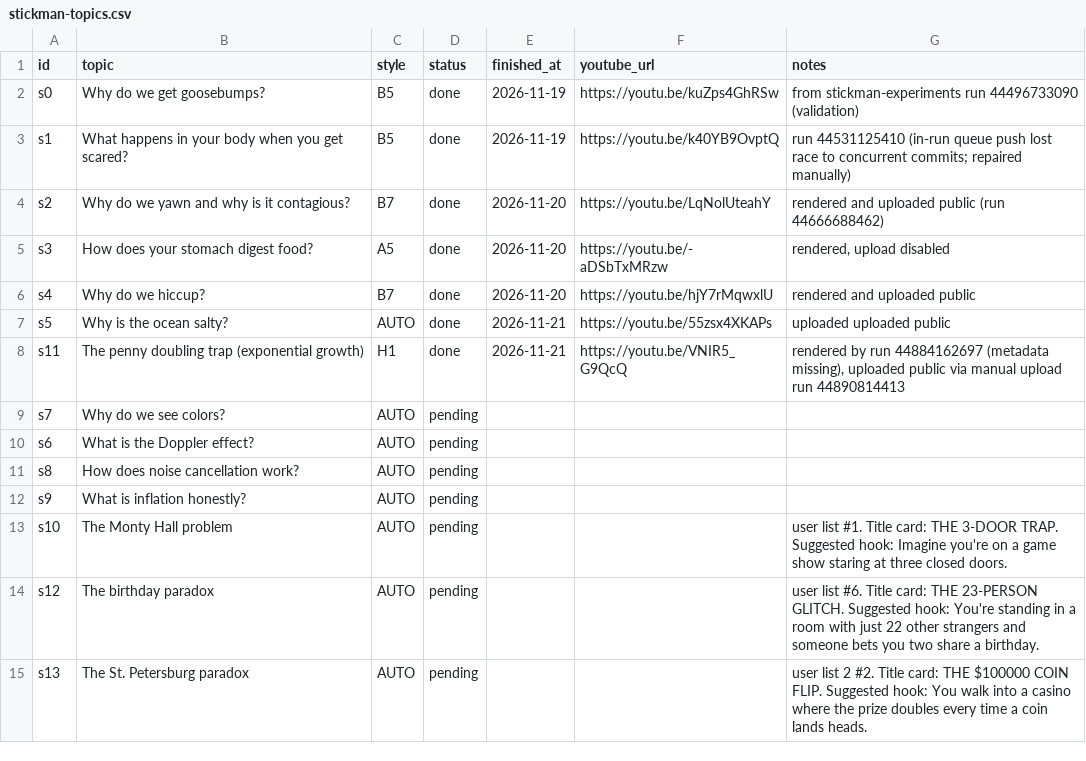
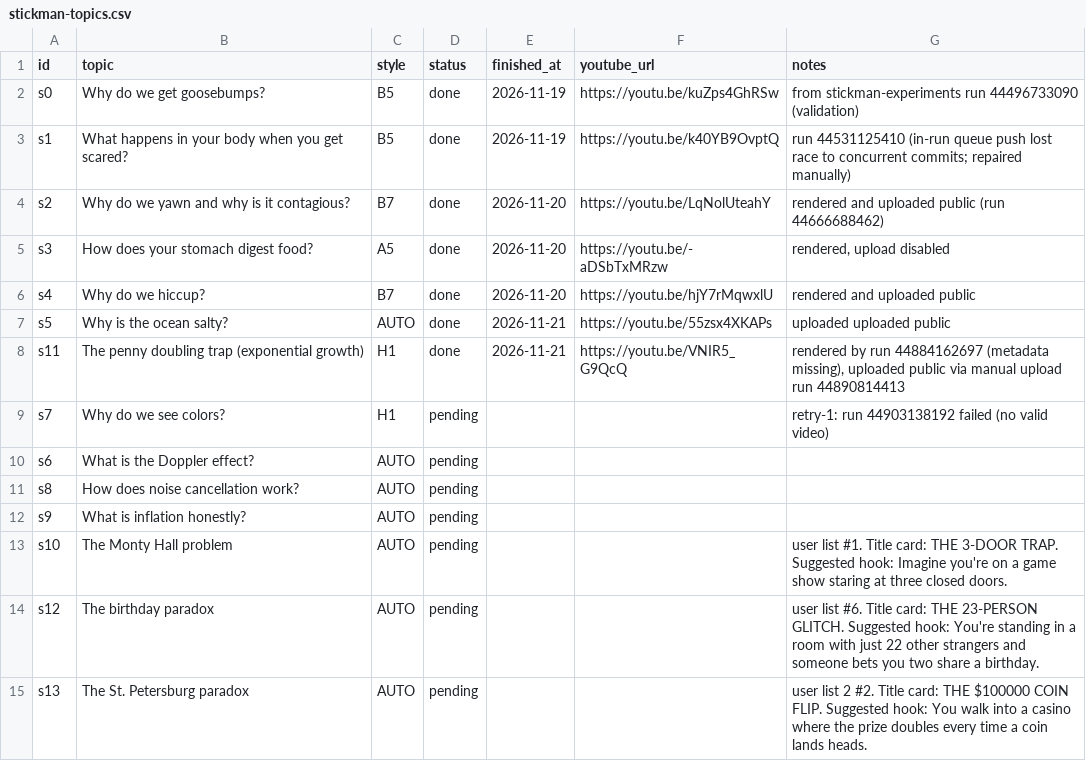
Before and after one commit to Genrec-Community/youtube-shorts-automation, a CSV file: stickman-topics.csv, drawn as a sheet; only a part is shown.

```diff
--- a/stickman-topics.csv
+++ b/stickman-topics.csv
@@ -8,3 +8,3 @@ s5,Why is the ocean salty?,AUTO,done,2026-11-21,https://youtu.be/55zsx4XKAPs,upl
 s11,The penny doubling trap (exponential growth),H1,done,2026-11-21,https://youtu.be/VNIR5_G9QcQ,"rendered by run 44884162697 (metadata missing), uploaded public via manual upload run 44890814413"
-s7,Why do we see colors?,AUTO,pending,,,
+s7,Why do we see colors?,H1,pending,,,retry-1: run 44903138192 failed (no valid video)
 s6,What is the Doppler effect?,AUTO,pending,,,
```
Also changed, not shown: state/stickman-runs.csv.
